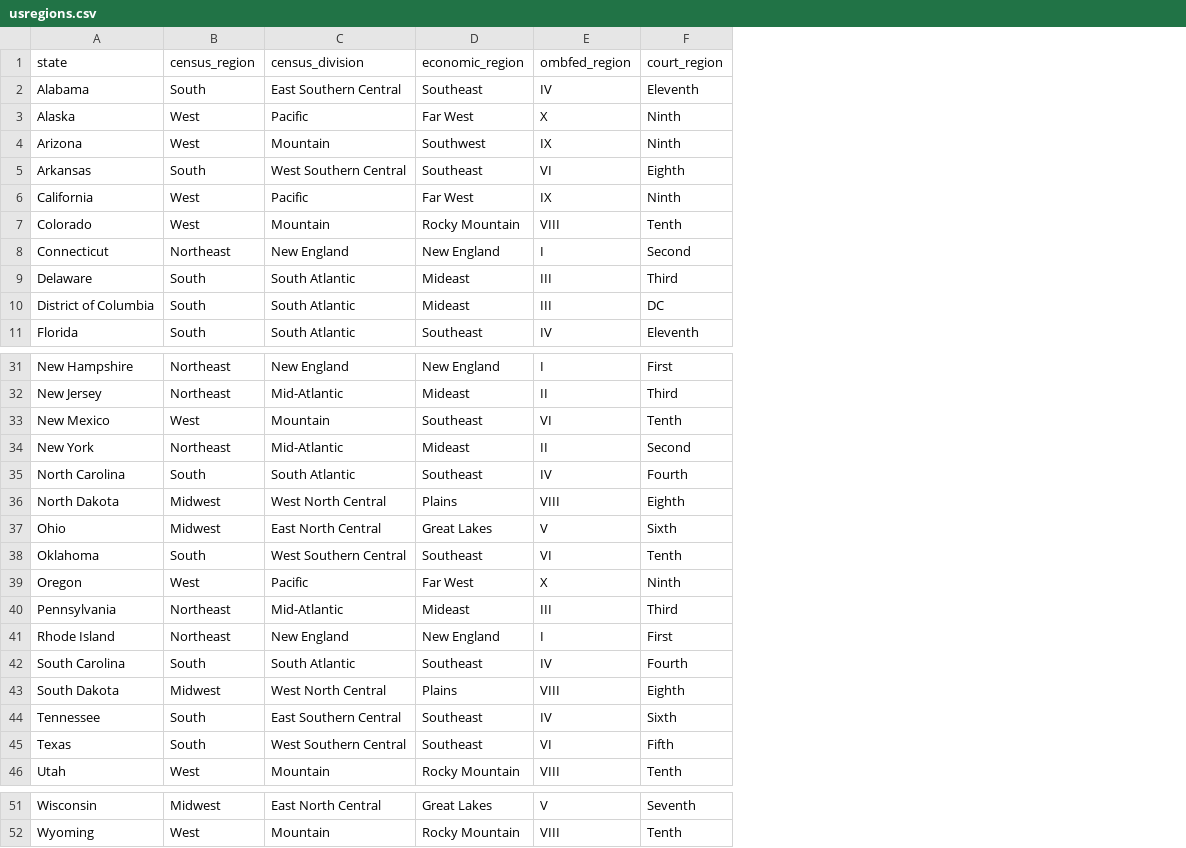
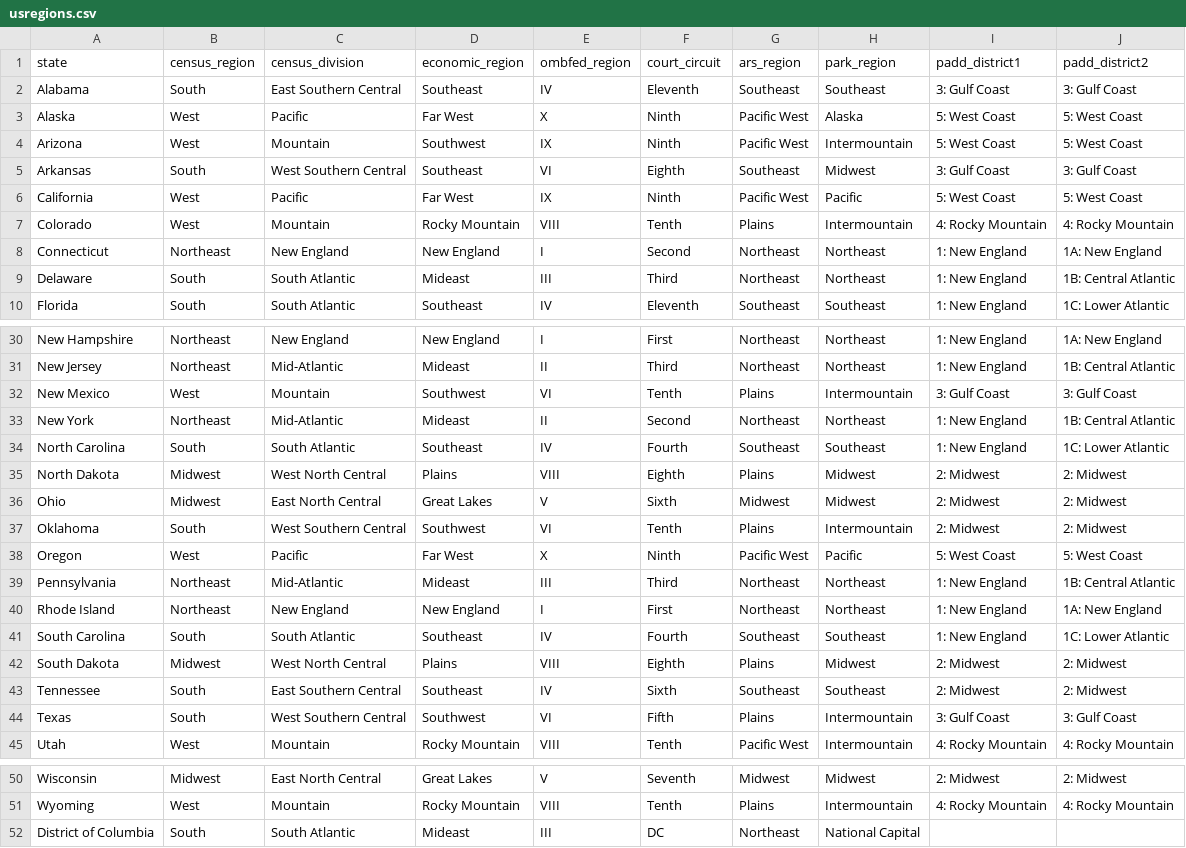
Before and after one commit to STAT-JET-ASU/Datasets, a CSV file: Instructor/usregions.csv, drawn as a sheet; only a part is shown, gaps mark what is left out; addresses are those after the commit; the diff names each change by its address in the sheet, - before the commit and + after, or states it on an @@ line.

Commit message:
Update usregions.csv

```diff
--- a/Instructor/usregions.csv
+++ b/Instructor/usregions.csv
+column G (ars_region), rows 2-10: Southeast | Pacific West | Pacific West | Southeast | Pacific West | Plains | Northeast | Northeast | Southeast; rows 30-45: Northeast | Northeast | Plains | Northeast | Southeast | Plains | Midwest | Plains | Pacific West | Northeast | Northeast | Southeast | Plains | Southeast | Plains | Pacific West; rows 50-51: Midwest | Plains
+column H (park_region), rows 2-10: Southeast | Alaska | Intermountain | Midwest | Pacific | Intermountain | Northeast | Northeast | Southeast; rows 30-45: Northeast | Northeast | Intermountain | Northeast | Southeast | Midwest | Midwest | Intermountain | Pacific | Northeast | Northeast | Southeast | Midwest | Southeast | Intermountain | Intermountain; rows 50-51: Midwest | Intermountain
+column I (padd_district1), rows 2-10: 3: Gulf Coast | 5: West Coast | 5: West Coast | 3: Gulf Coast | 5: West Coast | 4: Rocky Mountain | 1: New England | 1: New England | 1: New England; rows 30-45: 1: New England | 1: New England | 3: Gulf Coast | 1: New England | 1: New England | 2: Midwest | 2: Midwest | 2: Midwest | 5: West Coast | 1: New England | 1: New England | 1: New England | 2: Midwest | 2: Midwest | 3: Gulf Coast | 4: Rocky Mountain; rows 50-51: 2: Midwest | 4: Rocky Mountain
+column J (padd_district2), rows 2-10: 3: Gulf Coast | 5: West Coast | 5: West Coast | 3: Gulf Coast | 5: West Coast | 4: Rocky Mountain | 1A: New England | 1B: Central Atlantic | 1C: Lower Atlantic; rows 30-45: 1A: New England | 1B: Central Atlantic | 3: Gulf Coast | 1B: Central Atlantic | 1C: Lower Atlantic | 2: Midwest | 2: Midwest | 2: Midwest | 5: West Coast | 1B: Central Atlantic | 1A: New England | 1C: Lower Atlantic | 2: Midwest | 2: Midwest | 3: Gulf Coast | 4: Rocky Mountain; rows 50-51: 2: Midwest | 4: Rocky Mountain
-F1: court_region
+F1: court_circuit
-D32 (economic_region): Southeast
+D32 (economic_region): Southwest
-D37 (economic_region): Southeast
+D37 (economic_region): Southwest
-D44 (economic_region): Southeast
+D44 (economic_region): Southwest
@@ row 10 moved to row 52: District of Columbia @@
```
